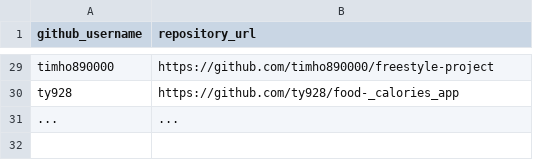
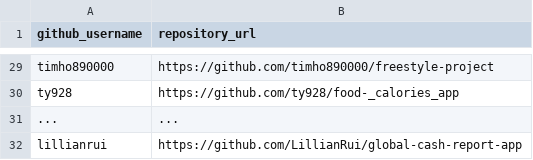
Before and after one commit to prof-rossetti/nyu-info-2335-201805, a CSV file: projects/freestyle/submissions.csv, drawn as a sheet; only a part is shown, gaps mark what is left out; the diff names each change by its address in the sheet, - before the commit and + after, or states it on an @@ line.

Commit message:
Update submissions.csv

```diff
--- a/projects/freestyle/submissions.csv
+++ b/projects/freestyle/submissions.csv
+row 32: lillianrui | https://github.com/LillianRui/global-cash-report-app
```
